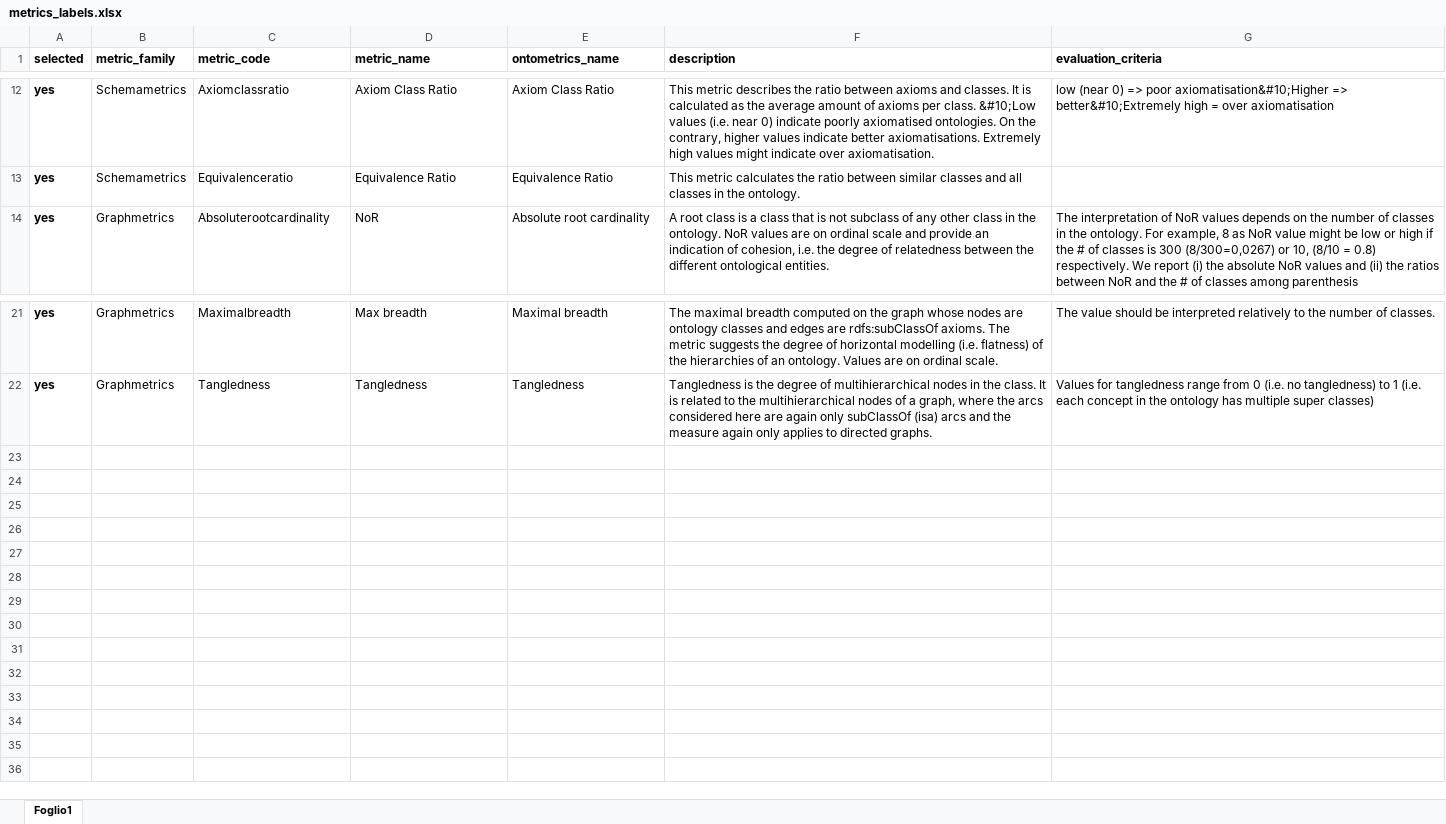
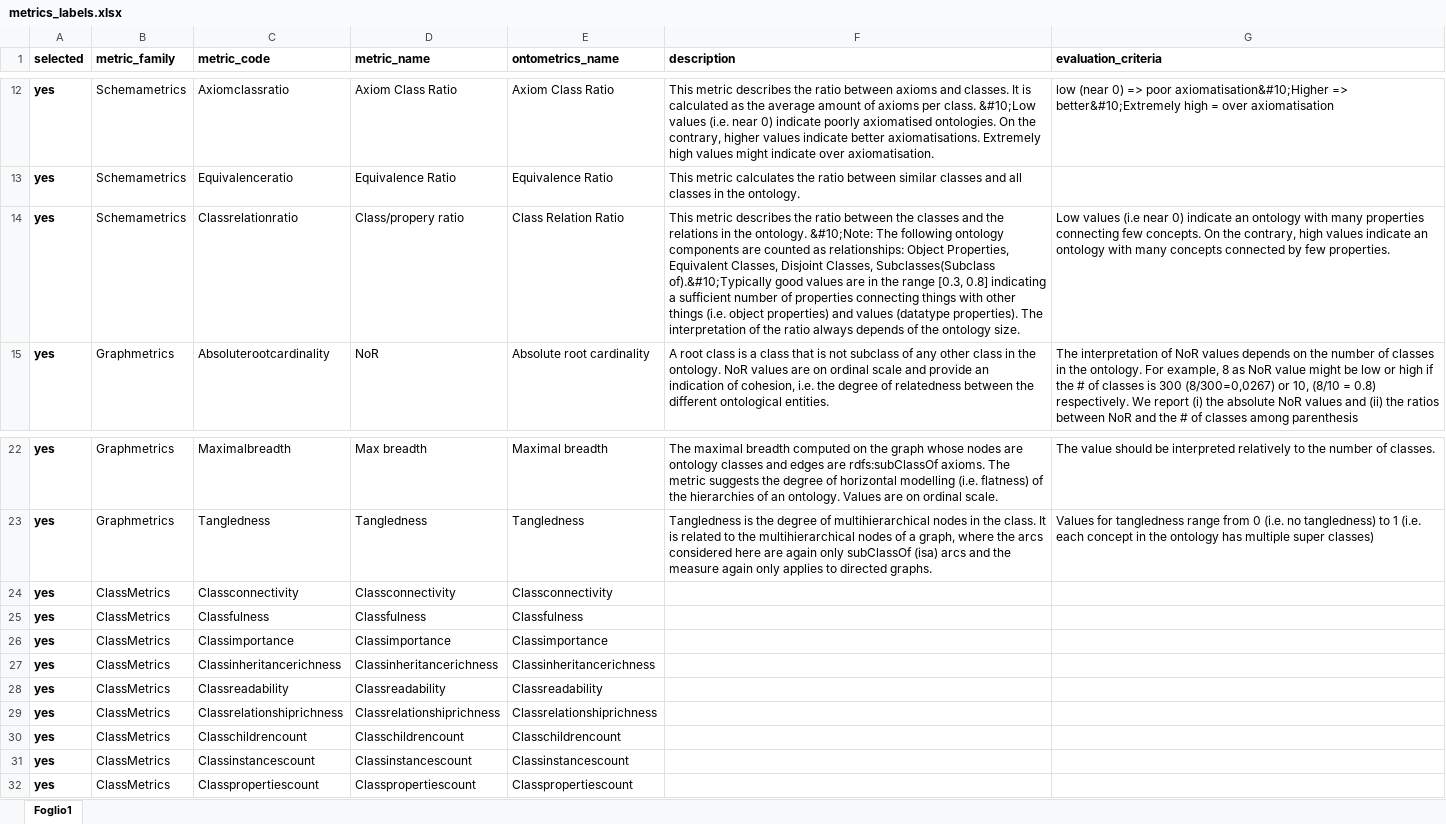
Before and after one commit to ebrahimnorouzi/mseo.github.io, an Excel workbook: metrics_labels.xlsx, sheet Foglio1, drawn as a sheet; only a part is shown, gaps mark what is left out; values as stored, in another font and other column widths than the file's, no borders; the diff names each change by its address in the sheet, - before the commit and + after, or states it on an @@ line.

```diff
--- a/metrics_labels.xlsx (sheet Foglio1)
+++ b/metrics_labels.xlsx (sheet Foglio1)
+row 14: yes | Schemametrics | Classrelationratio | Class/propery ratio | Class Relation Ratio | This metric describes the ratio between the classes and the relations in the ontology. &#10;Note: The following ontology components are counted as relationships: Object Properties, Equivalent Classes, Disjoint Classes, Subclasses(Subclass of).&#10;Typically good values are in the range [0.3, 0.8] indicating a sufficient number of properties connecting things with other things (i.e. object properties) and values (datatype properties). The interpretation of the ratio always depends of the ontology size. | Low values (i.e near 0) indicate an ontology with many properties connecting few concepts. On the contrary, high values indicate an ontology with many concepts connected by few properties.
+row 24: yes | ClassMetrics | Classconnectivity | Classconnectivity | Classconnectivity
+row 25: yes | ClassMetrics | Classfulness | Classfulness | Classfulness
+row 26: yes | ClassMetrics | Classimportance | Classimportance | Classimportance
+row 27: yes | ClassMetrics | Classinheritancerichness | Classinheritancerichness | Classinheritancerichness
+row 28: yes | ClassMetrics | Classreadability | Classreadability | Classreadability
+row 29: yes | ClassMetrics | Classrelationshiprichness | Classrelationshiprichness | Classrelationshiprichness
+row 30: yes | ClassMetrics | Classchildrencount | Classchildrencount | Classchildrencount
+row 31: yes | ClassMetrics | Classinstancescount | Classinstancescount | Classinstancescount
+row 32: yes | ClassMetrics | Classpropertiescount | Classpropertiescount | Classpropertiescount
```
Also changed, not shown: 6 other files.
